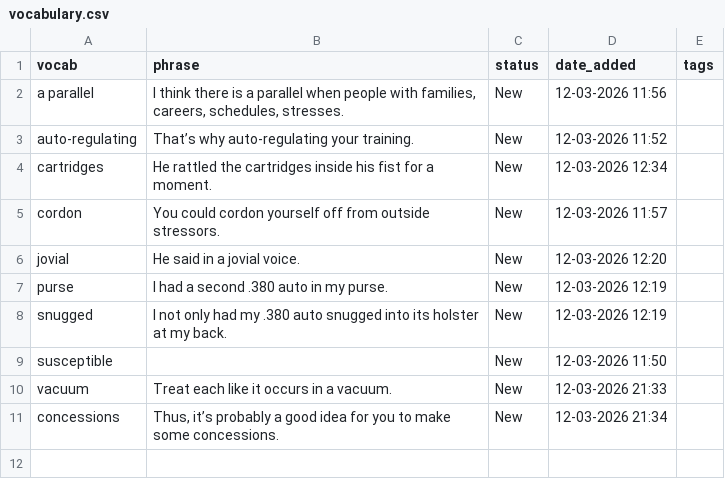
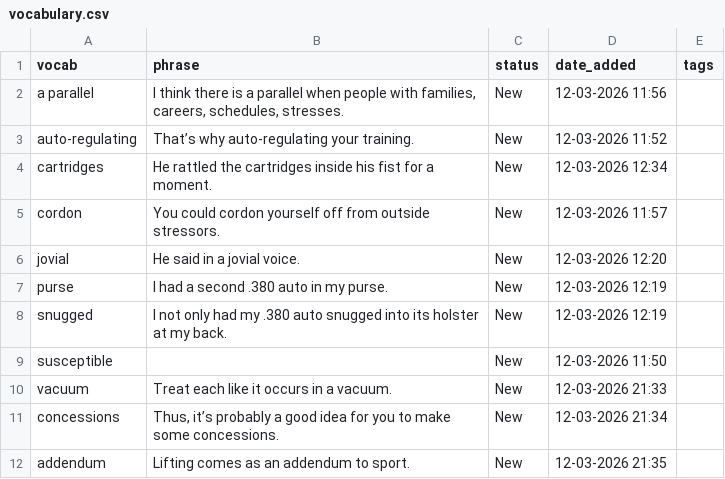
Before and after one commit to sannflux/vocab-app, a CSV file: vocabulary.csv, drawn as a sheet.

Commit message:
Vocab App Update - 12-03-2026 21:35

```diff
--- a/vocabulary.csv
+++ b/vocabulary.csv
@@ -11 +11,2 @@ vacuum,Treat each like it occurs in a vacuum.,New,12-03-2026 21:33,
 concessions,"Thus, it’s probably a good idea for  you to make some concessions.",New,12-03-2026 21:34,
+addendum,Lifting comes as an addendum  to sport.,New,12-03-2026 21:35,
```
